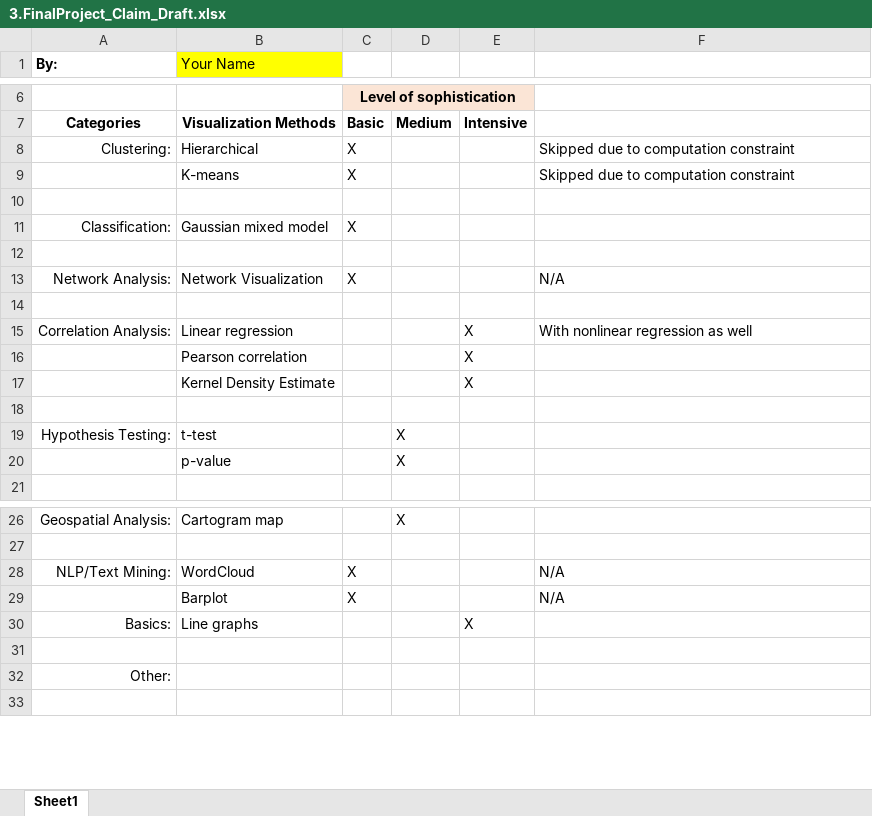
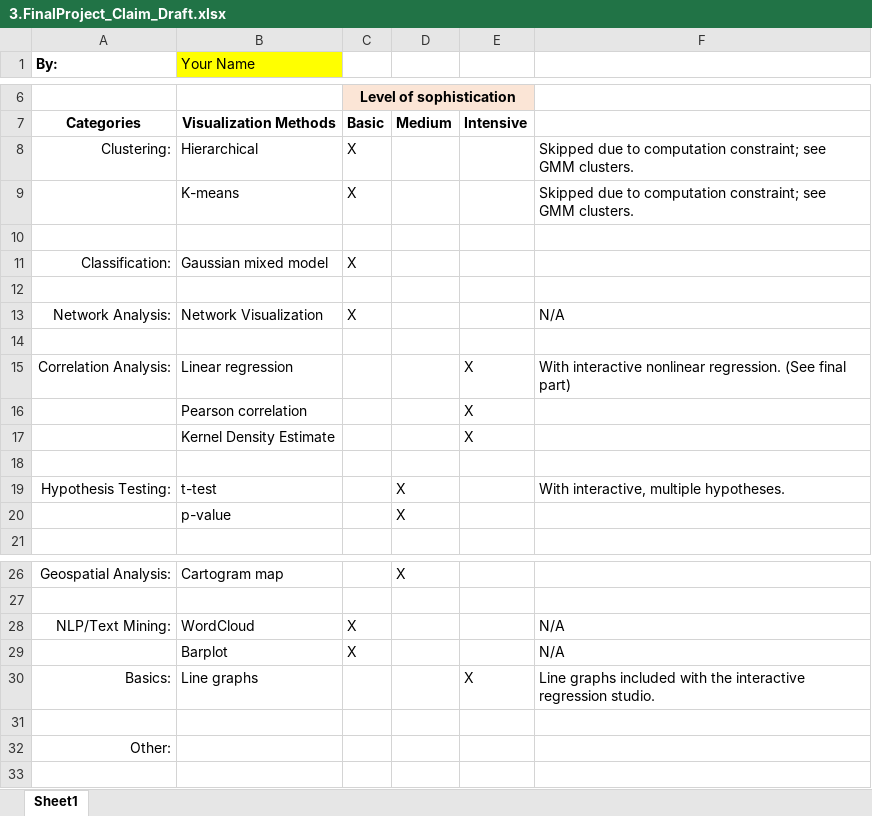
Before and after one commit to lynnpepin/cse5520, an Excel workbook: final_stuff/3.FinalProject_Claim_Draft.xlsx, sheet Sheet1, drawn as a sheet; only a part is shown, gaps mark what is left out; values as stored, in another font and other column widths than the file's, no borders; the diff names each change by its address in the sheet, - before the commit and + after, or states it on an @@ line.

```diff
--- a/final_stuff/3.FinalProject_Claim_Draft.xlsx (sheet Sheet1)
+++ b/final_stuff/3.FinalProject_Claim_Draft.xlsx (sheet Sheet1)
-F8:F9: …to computation constraint
+F8:F9: …to computation constraint; see GMM clusters.
-F15: With nonlinear regression as well
+F15: With interactive nonlinear regression. (See final part)
-F19: (empty)
+F19: With interactive, multiple hypotheses.
-F30: (empty)
+F30: Line graphs included with the interactive regression studio.
```
Also changed, not shown: 4 other files.
